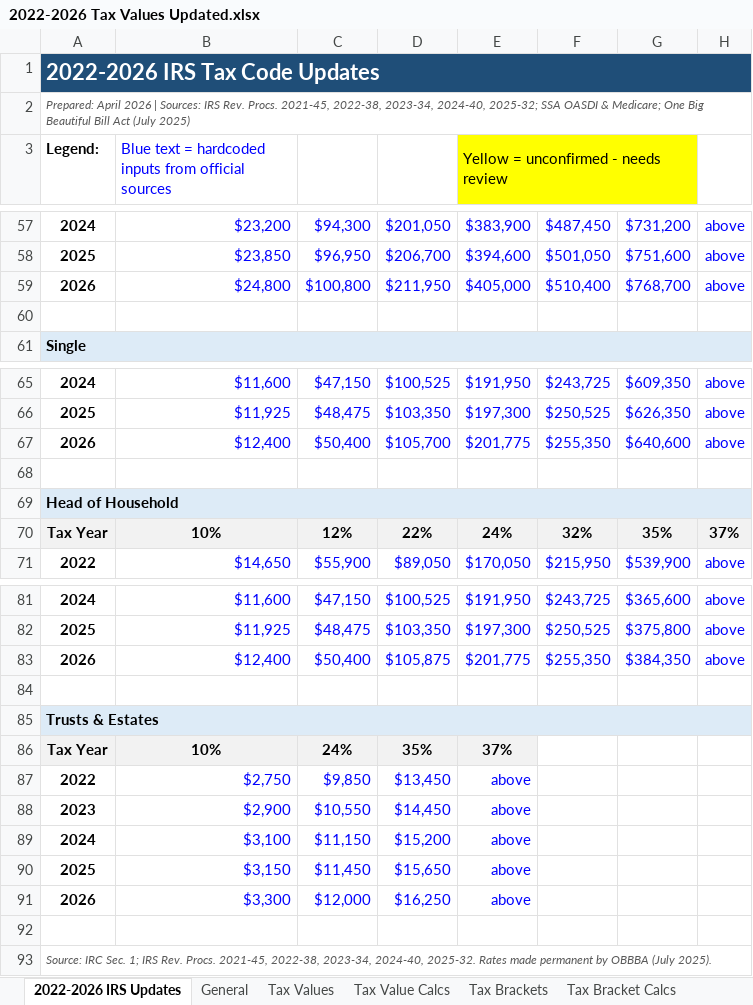
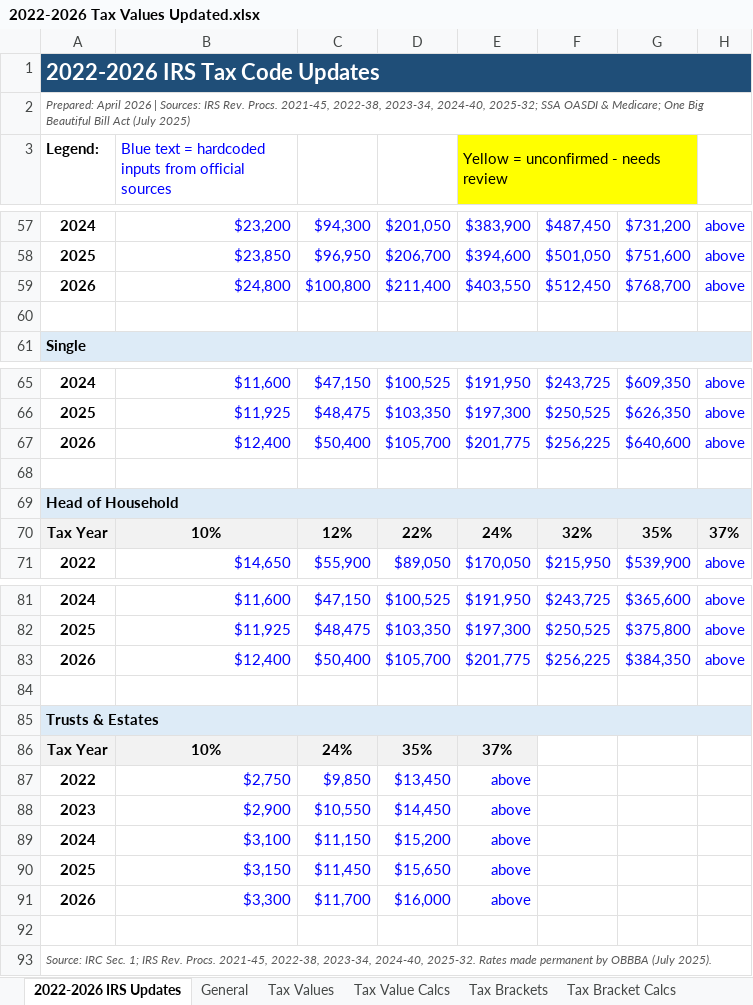
Before and after one commit to danm421/foundry-planning, an Excel workbook: data/tax/2022-2026 Tax Values Updated.xlsx, sheet 2022-2026 IRS Updates, drawn as a sheet; only a part is shown, gaps mark what is left out; values as stored, in another font and other column widths than the file's, no borders; the diff covers the shown part only; the diff names each change by its address in the sheet, - before the commit and + after, or states it on an @@ line.

```diff
--- a/data/tax/2022-2026 Tax Values Updated.xlsx (sheet 2022-2026 IRS Updates)
+++ b/data/tax/2022-2026 Tax Values Updated.xlsx (sheet 2022-2026 IRS Updates)
-D59: $211,950
+D59: $211,400
-E59: $405,000
+E59: $403,550
-F59: $510,400
+F59: $512,450
-F67: $255,350
+F67: $256,225
-D83: $105,875
+D83: $105,700
-F83: $255,350
+F83: $256,225
-C91: $12,000
+C91: $11,700
-D91: $16,250
+D91: $16,000
```
Also changed, not shown: 5 added rows and 5 removed rows elsewhere in this sheet, 19 other files.
